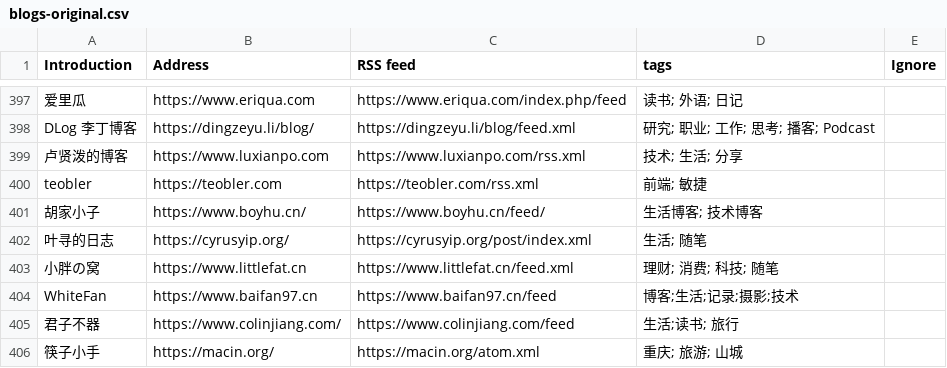
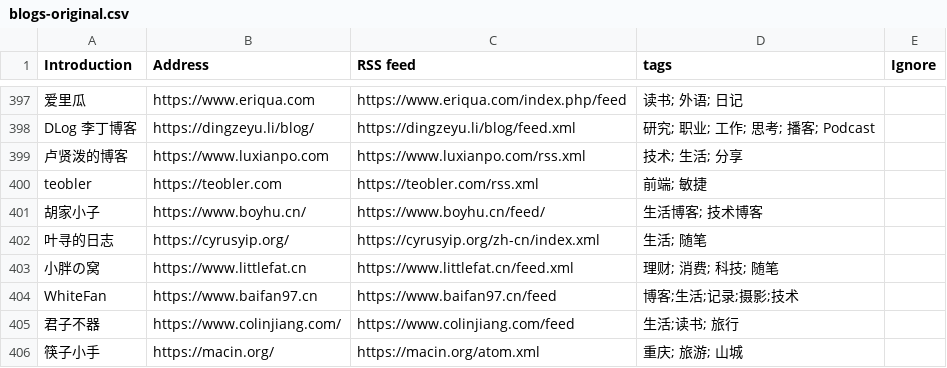
Before and after one commit to shidenggui/bloghub, a CSV file: backend/assets/blogs-original.csv, drawn as a sheet; only a part is shown, gaps mark what is left out.

Commit message:
update RSS link of Cyrus Yip' blog

```diff
--- a/backend/assets/blogs-original.csv
+++ b/backend/assets/blogs-original.csv
@@ -401,3 +401,3 @@ teobler, https://teobler.com, https://teobler.com/rss.xml, 前端; 敏捷
 胡家小子, https://www.boyhu.cn/, https://www.boyhu.cn/feed/, 生活博客; 技术博客
-叶寻的日志, https://cyrusyip.org/, https://cyrusyip.org/post/index.xml, 生活; 随笔
+叶寻的日志, https://cyrusyip.org/, https://cyrusyip.org/zh-cn/index.xml, 生活; 随笔
 小胖の窝, https://www.littlefat.cn, https://www.littlefat.cn/feed.xml, 理财; 消费; 科技; 随笔
```
